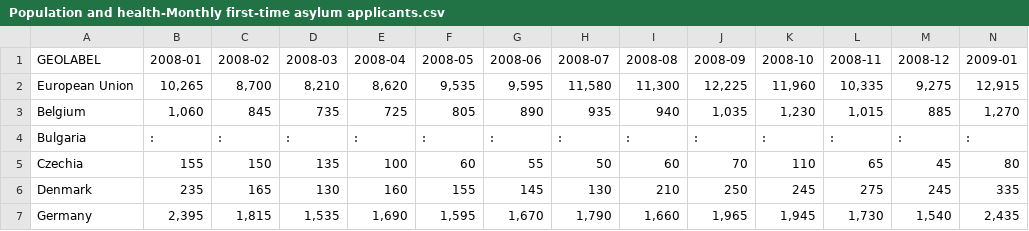
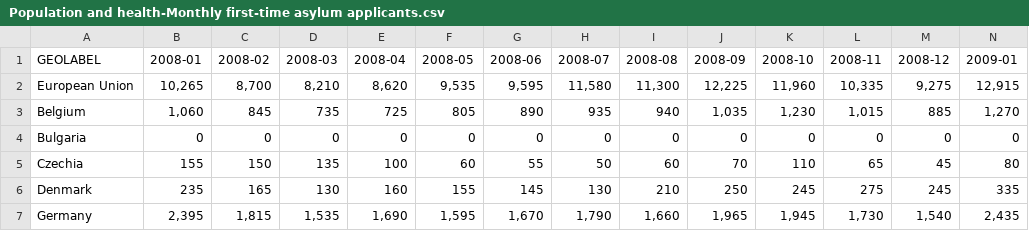
Before and after one commit to ivicatasic/SparkVisual, a CSV file: data/Population and health-Monthly first-time asylum applicants.csv, drawn as a sheet; only a part is shown; the diff covers the shown part only; the diff names each change by its address in the sheet, - before the commit and + after, or states it on an @@ line.

```diff
--- a/data/Population and health-Monthly first-time asylum applicants.csv
+++ b/data/Population and health-Monthly first-time asylum applicants.csv
-B4 (2008-01): :
+B4 (2008-01): 0
-C4 (2008-02): :
+C4 (2008-02): 0
-D4 (2008-03): :
+D4 (2008-03): 0
-E4 (2008-04): :
+E4 (2008-04): 0
-F4 (2008-05): :
+F4 (2008-05): 0
-G4 (2008-06): :
+G4 (2008-06): 0
-H4 (2008-07): :
+H4 (2008-07): 0
-I4 (2008-08): :
+I4 (2008-08): 0
-J4 (2008-09): :
+J4 (2008-09): 0
-K4 (2008-10): :
+K4 (2008-10): 0
-L4 (2008-11): :
+L4 (2008-11): 0
-M4 (2008-12): :
+M4 (2008-12): 0
-N4 (2009-01): :
+N4 (2009-01): 0
```
Also changed, not shown: 23 edited cells elsewhere in this file, 2 other files.
